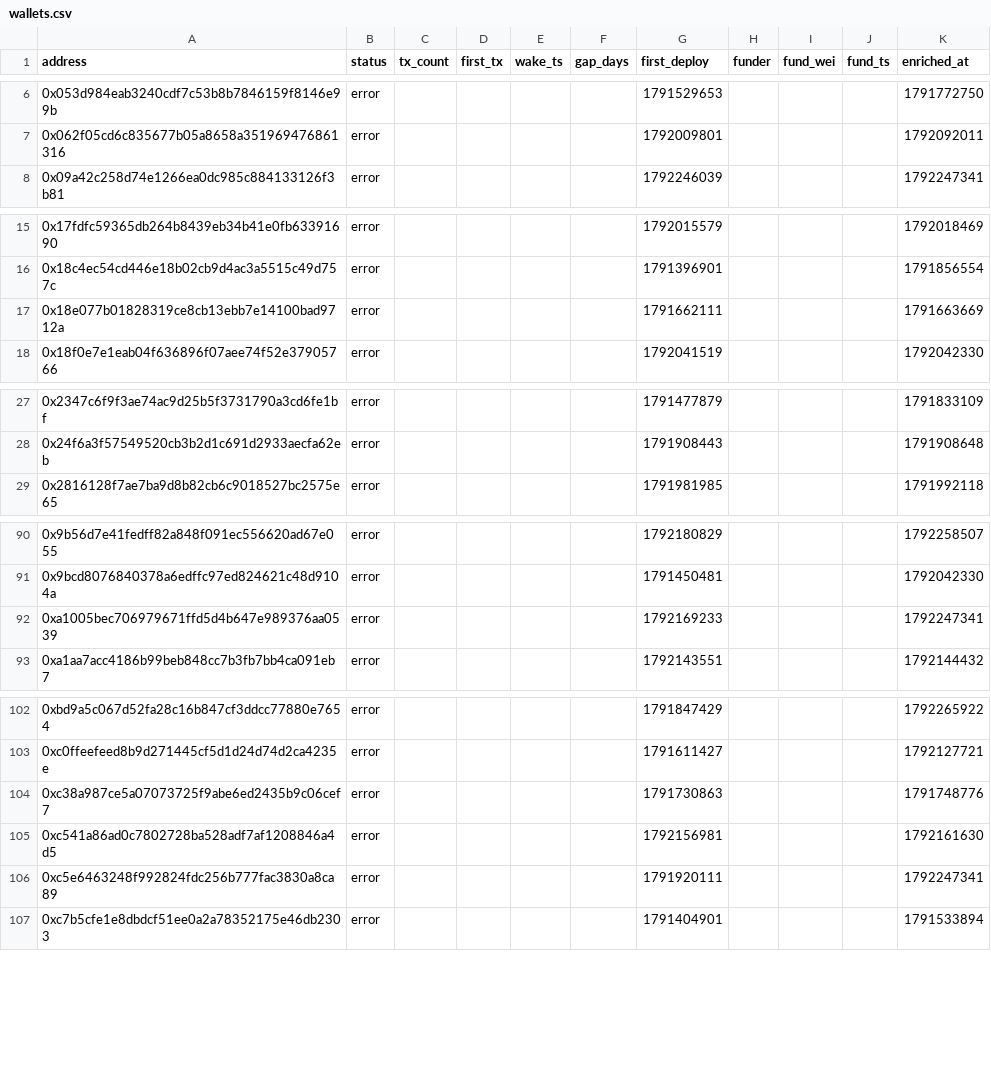
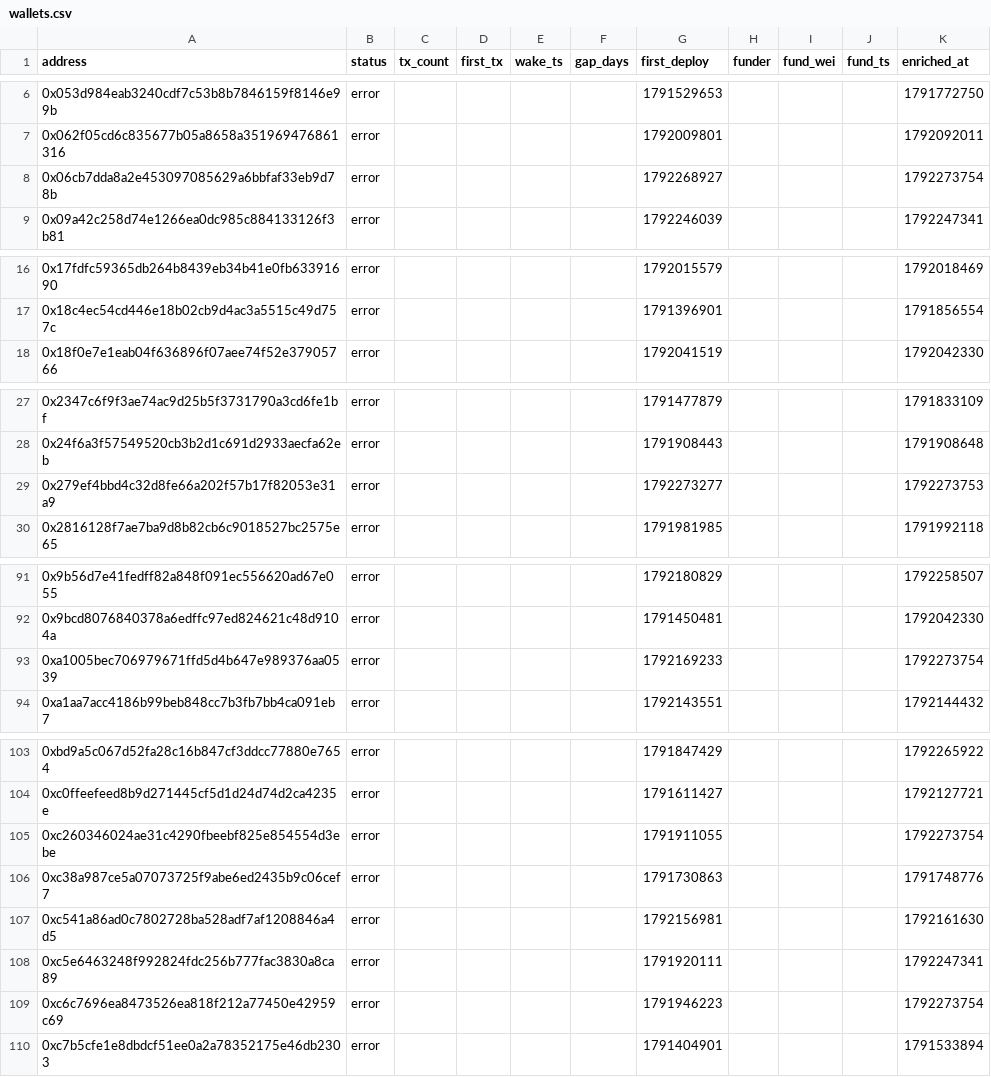
Before and after one commit to ashil13/early-hunter, a CSV file: data/wallets.csv, drawn as a sheet; only a part is shown, gaps mark what is left out.

Commit message:
update data

```diff
--- a/data/wallets.csv
+++ b/data/wallets.csv
@@ -7,2 +7,3 @@ address,status,tx_count,first_tx,wake_ts,gap_days,first_deploy,funder,fund_wei,f
 0x062f05cd6c835677b05a8658a351969476861316,error,,,,,1792009801,,,,1792092011
+0x06cb7dda8a2e453097085629a6bbfaf33eb9d78b,error,,,,,1792268927,,,,1792273754
 0x09a42c258d74e1266ea0dc985c884133126f3b81,error,,,,,1792246039,,,,1792247341
@@ -16,3 +17,2 @@ address,status,tx_count,first_tx,wake_ts,gap_days,first_deploy,funder,fund_wei,f
 0x18c4ec54cd446e18b02cb9d4ac3a5515c49d757c,error,,,,,1791396901,,,,1791856554
-0x18e077b01828319ce8cb13ebb7e14100bad9712a,error,,,,,1791662111,,,,1791663669
 0x18f0e7e1eab04f636896f07aee74f52e37905766,error,,,,,1792041519,,,,1792042330
@@ -28,2 +28,3 @@ address,status,tx_count,first_tx,wake_ts,gap_days,first_deploy,funder,fund_wei,f
 0x24f6a3f57549520cb3b2d1c691d2933aecfa62eb,error,,,,,1791908443,,,,1791908648
+0x279ef4bbd4c32d8fe66a202f57b17f82053e31a9,error,,,,,1792273277,,,,1792273753
 0x2816128f7ae7ba9d8b82cb6c9018527bc2575e65,error,,,,,1791981985,,,,1791992118
@@ -91,3 +92,3 @@ address,status,tx_count,first_tx,wake_ts,gap_days,first_deploy,funder,fund_wei,f
 0x9bcd8076840378a6edffc97ed824621c48d9104a,error,,,,,1791450481,,,,1792042330
-0xa1005bec706979671ffd5d4b647e989376aa0539,error,,,,,1792169233,,,,1792247341
+0xa1005bec706979671ffd5d4b647e989376aa0539,error,,,,,1792169233,,,,1792273754
 0xa1aa7acc4186b99beb848cc7b3fb7bb4ca091eb7,error,,,,,1792143551,,,,1792144432
@@ -103,2 +104,3 @@ address,status,tx_count,first_tx,wake_ts,gap_days,first_deploy,funder,fund_wei,f
 0xc0ffeefeed8b9d271445cf5d1d24d74d2ca4235e,error,,,,,1791611427,,,,1792127721
+0xc260346024ae31c4290fbeebf825e854554d3ebe,error,,,,,1791911055,,,,1792273754
 0xc38a987ce5a07073725f9abe6ed2435b9c06cef7,error,,,,,1791730863,,,,1791748776
@@ -106,2 +108,3 @@ address,status,tx_count,first_tx,wake_ts,gap_days,first_deploy,funder,fund_wei,f
 0xc5e6463248f992824fdc256b777fac3830a8ca89,error,,,,,1791920111,,,,1792247341
+0xc6c7696ea8473526ea818f212a77450e42959c69,error,,,,,1791946223,,,,1792273754
 0xc7b5cfe1e8dbdcf51ee0a2a78352175e46db2303,error,,,,,1791404901,,,,1791533894
```
Also changed, not shown: data/candidates_seen.csv, 3 other files.
